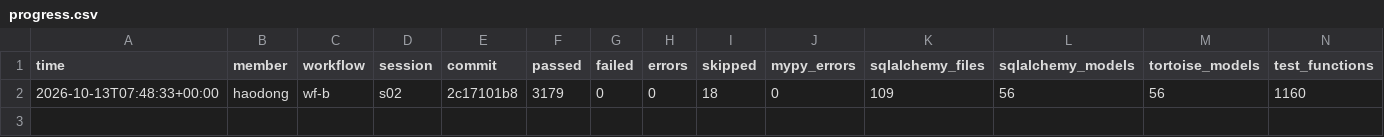
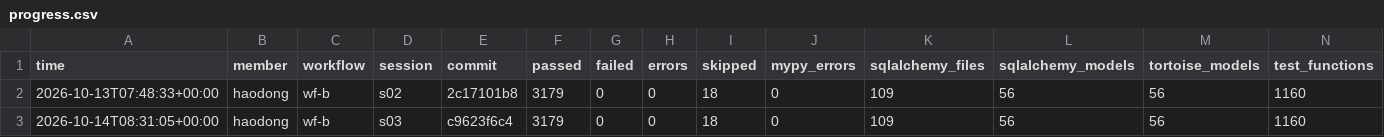
Before and after one commit to henry1113nz/mealie-agentic-evidence, a CSV file: members/haodong/wf-b/progress.csv, drawn as a sheet; only a part is shown; rows hold the shown columns only; the diff names each change by its address in the sheet, - before the commit and + after, or states it on an @@ line.

Commit message:
haodong wf-b s03: partial S2, log and measurement; workflow stopped

```diff
--- a/members/haodong/wf-b/progress.csv
+++ b/members/haodong/wf-b/progress.csv
+row 3: 2026-10-14T08:31:05+00:00 | haodong | wf-b | s03 | c9623f6c4 | 3179 | 0 | 0 | 18 | 0 | 109 | 56 | 56 | 1160
```
Also changed, not shown: 5 other files.
